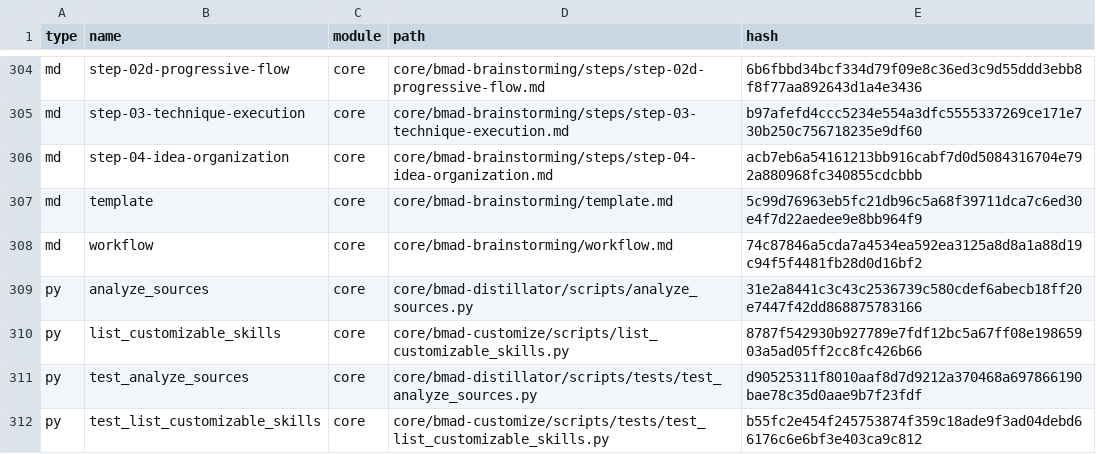
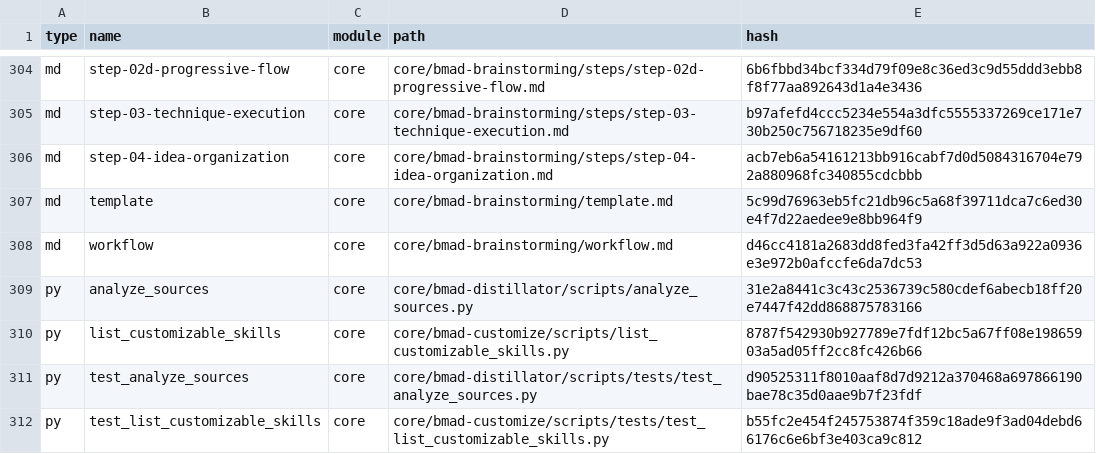
Before and after one commit to jrevillard/genie-ai-replica, a CSV file: _bmad/_config/files-manifest.csv, drawn as a sheet; only a part is shown, gaps mark what is left out; the diff covers the shown part only.

```diff
--- a/_bmad/_config/files-manifest.csv
+++ b/_bmad/_config/files-manifest.csv
@@ -307,3 +307,3 @@ type,name,module,path,hash
 "md","template","core","core/bmad-brainstorming/template.md","5c99d76963eb5fc21db96c5a68f39711dca7c6ed30e4f7d22aedee9e8bb964f9"
-"md","workflow","core","core/bmad-brainstorming/workflow.md","74c87846a5cda7a4534ea592ea3125a8d8a1a88d19c94f5f4481fb28d0d16bf2"
+"md","workflow","core","core/bmad-brainstorming/workflow.md","d46cc4181a2683dd8fed3fa42ff3d5d63a922a0936e3e972b0afccfe6da7dc53"
 "py","analyze_sources","core","core/bmad-distillator/scripts/analyze_sources.py","31e2a8441c3c43c2536739c580cdef6abecb18ff20e7447f42dd868875783166"
```
Also changed, not shown: 44 edited cells elsewhere in this file, 49 other files.
